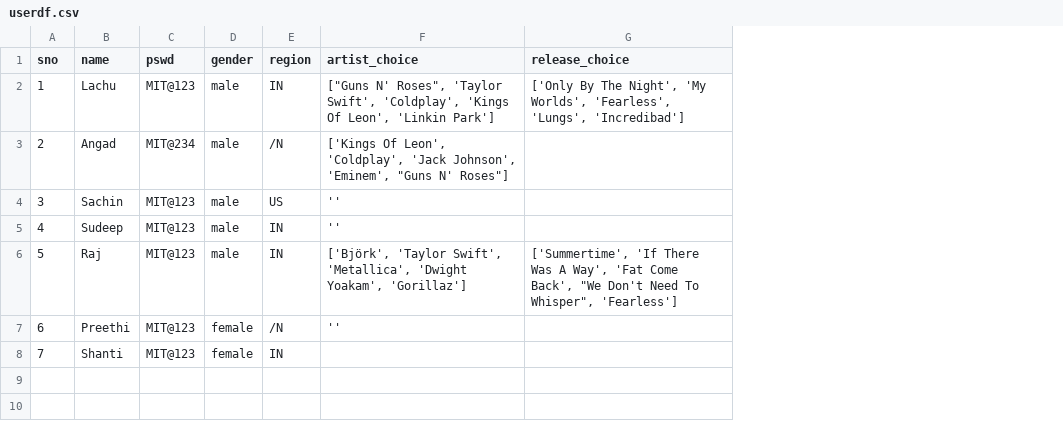
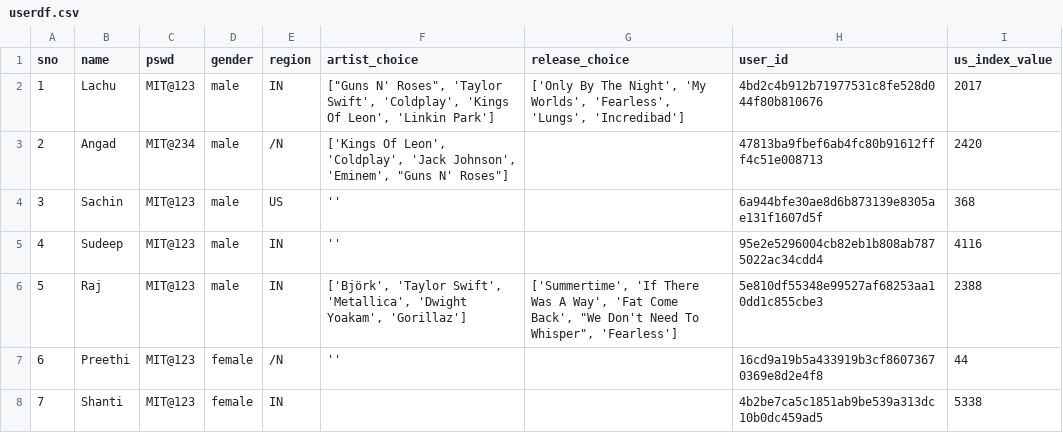
Before and after one commit to sridharblue21/streamlit, a CSV file: userdf.csv, drawn as a sheet; the diff names each change by its address in the sheet, - before the commit and + after, or states it on an @@ line.

```diff
--- a/userdf.csv
+++ b/userdf.csv
+column H (user_id), rows 2-8: 4bd2c4b912b71977531c8fe528d044f80b810676 | 47813ba9fbef6ab4fc80b91612fff4c51e008713 | 6a944bfe30ae8d6b873139e8305ae131f1607d5f | 95e2e5296004cb82eb1b808ab7875022ac34cdd4 | 5e810df55348e99527af68253aa10dd1c855cbe3 | 16cd9a19b5a433919b3cf86073670369e8d2e4f8 | 4b2be7ca5c1851ab9be539a313dc10b0dc459ad5
+column I (us_index_value), rows 2-8: 2017 | 2420 | 368 | 4116 | 2388 | 44 | 5338
```
Also changed, not shown: 4 other files.
